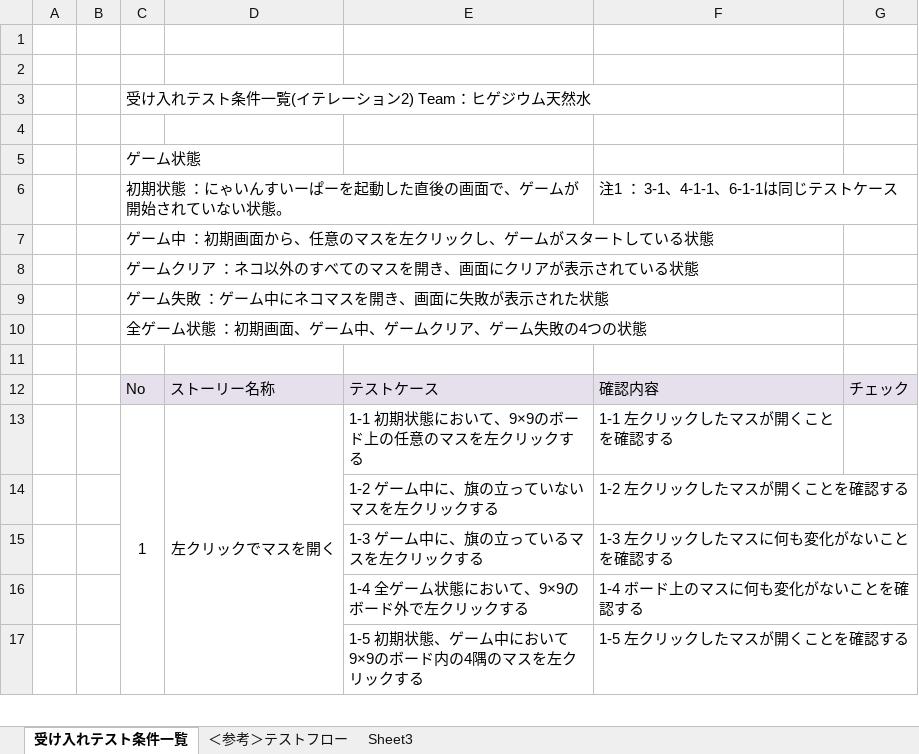
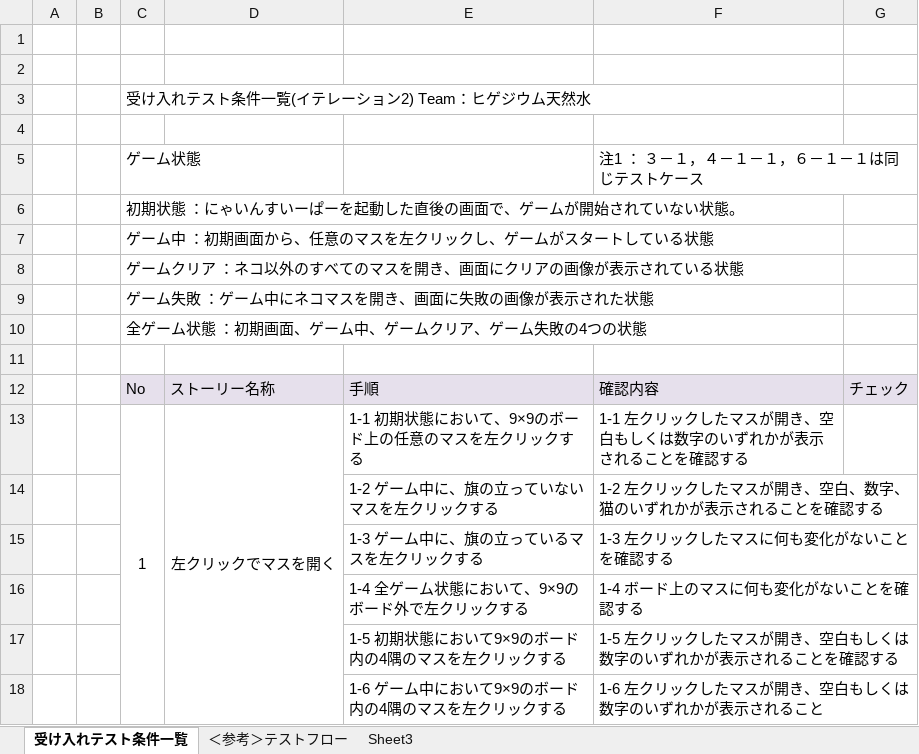
Before and after one commit to TeamHIGE/NyainSweeper, an Excel workbook: 受け入れテスト条件.xlsx, sheet 受け入れテスト条件一覧, drawn as a sheet; only a part is shown; values as stored, in another font and other column widths than the file's, no borders; removed rows and columns are numbered as before the commit, all else as after; the diff covers the shown part only; the diff names each change by its address in the sheet, - before the commit and + after, or states it on an @@ line.

Commit message:
aaa

```diff
--- a/受け入れテスト条件.xlsx (sheet 受け入れテスト条件一覧)
+++ b/受け入れテスト条件.xlsx (sheet 受け入れテスト条件一覧)
+row 5:  |  | ゲーム状態 |  |  | 注1 ： ３－１，４－１－１，６－１－１は同じテストケース
-C6: ゲーム状態
+C6: 初期状態 ：にゃいんすいーぱーを起動した直後の画面で、ゲームが開始されていない状態。
-row 6:  |  | 初期状態 ：にゃいんすいーぱーを起動した直後の画面で、ゲームが開始されていない状態。 |  |  | 注1 ： 3-1、4-1-1、6-1-1は同じテストケース
-C8: ゲームクリア ：ネコ以外のすべてのマスを開き、画面にクリアが表示されている状態
+C8: ゲームクリア ：ネコ以外のすべてのマスを開き、画面にクリアの画像が表示されている状態
-C9: ゲーム失敗 ：ゲーム中にネコマスを開き、画面に失敗が表示された状態
+C9: ゲーム失敗 ：ゲーム中にネコマスを開き、画面に失敗の画像が表示された状態
-E12: テストケース
+E12: 手順
-F13: 1-1 左クリックしたマスが開くことを確認する
+F13: 1-1 左クリックしたマスが開き、空白もしくは数字のいずれかが表示されることを確認する
-F14: 1-2 左クリックしたマスが開くことを確認する
+F14: 1-2 左クリックしたマスが開き、空白、数字、猫のいずれかが表示されることを確認する
-row 17:  |  |  |  | 1-5 初期状態、ゲーム中において9×9のボード内の4隅のマスを左クリックする | 1-5 左クリックしたマスが開くことを確認する
+row 17:  |  |  |  | 1-5 初期状態において9×9のボード内の4隅のマスを左クリックする | 1-5 左クリックしたマスが開き、空白もしくは数字のいずれかが表示されることを確認する
+row 18:  |  |  |  | 1-6 ゲーム中において9×9のボード内の4隅のマスを左クリックする | 1-6 左クリックしたマスが開き、空白もしくは数字のいずれかが表示されること
```
Also changed, not shown: 2 added rows, 14 removed rows, 19 edited cells and merged cells elsewhere in this sheet, charts or pictures.
